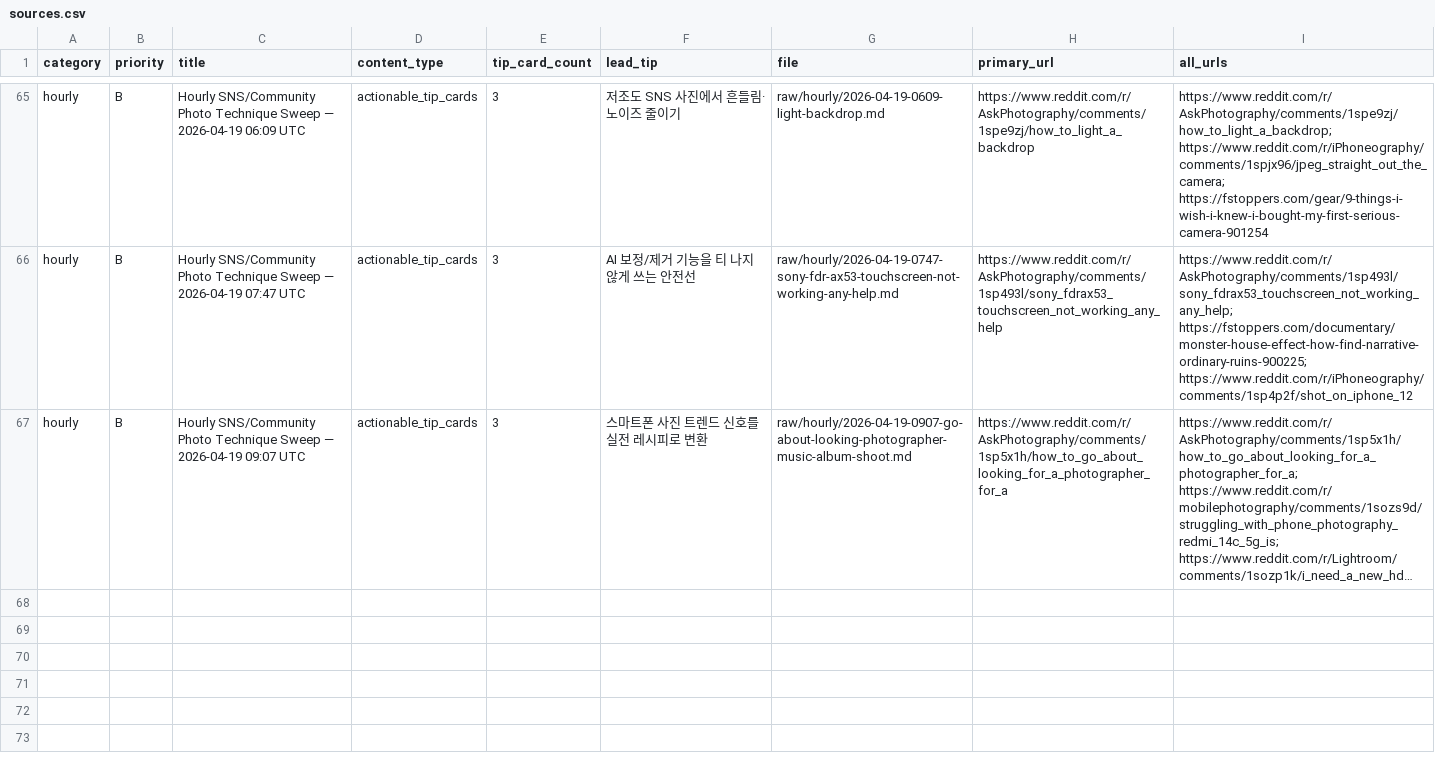
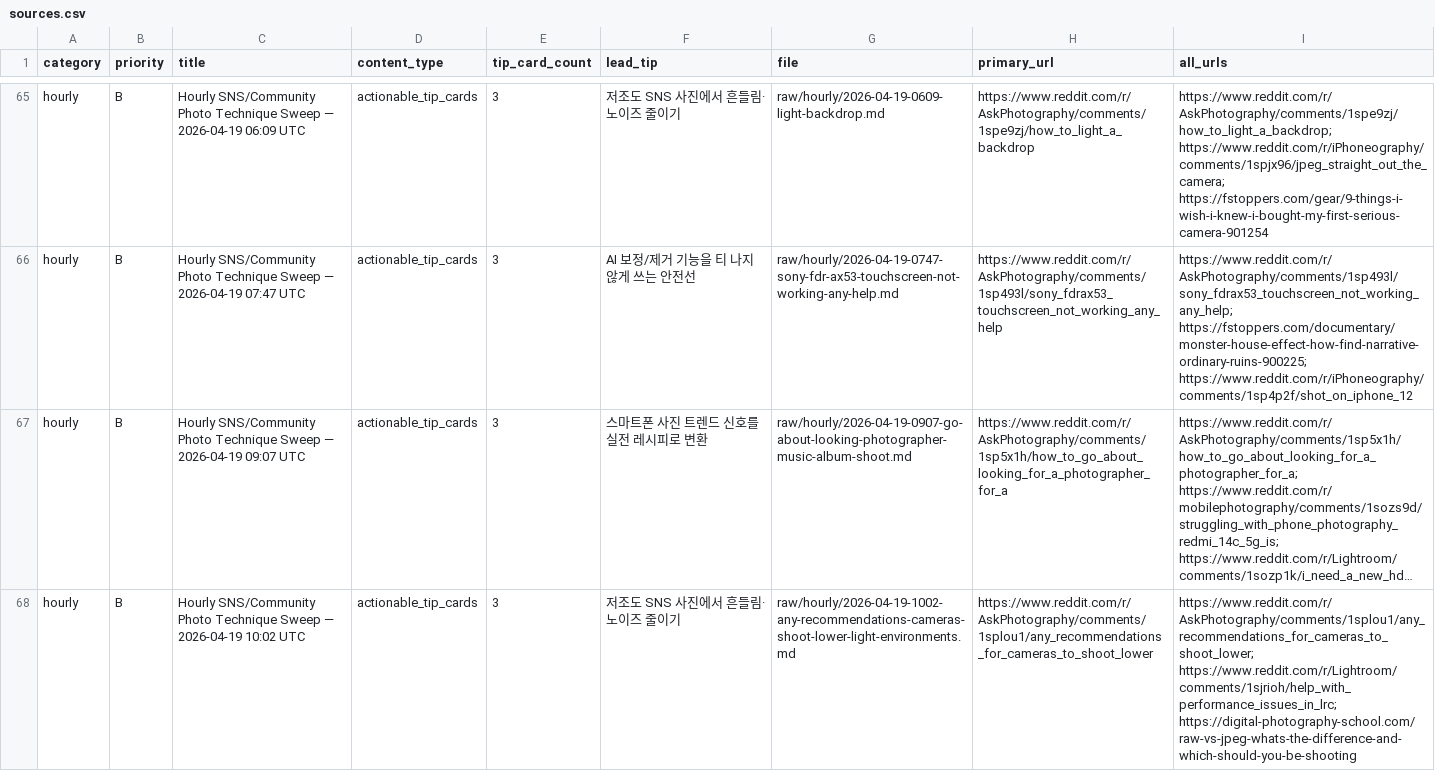
Before and after one commit to okdoggy/Edit_Master_wiki, a CSV file: raw/manifests/sources.csv, drawn as a sheet; only a part is shown, gaps mark what is left out; long unchanged cells end in …; the diff names each change by its address in the sheet, - before the commit and + after, or states it on an @@ line.

```diff
--- a/raw/manifests/sources.csv
+++ b/raw/manifests/sources.csv
+row 68: hourly | B | Hourly SNS/Community Photo Technique Sweep — 2026-04-19 10:02 UTC | actionable_tip_cards | 3 | 저조도 SNS 사진에서 흔들림·노이즈 줄이기 | raw/hourly/2026-04-19-1002-any-recommendations-cameras-shoot-lower-light-environments.md | https://www.reddit.com/r/AskPhotography/comments/1splou1/any_recommendations_for_cameras_to_shoot_lower | https://www.reddit.com/r/AskPhotography/comments/1splou1/any_recommendations_for_cameras_to_shoot_lower; https://www.reddit.com/r/Lightroom/comments/1sjrioh/help_with_performance_issues_in_lrc; https://digital-photography-school.com/raw-vs-jpeg-whats-the-difference-and-which-should-you-be-shooting
```
Also changed, not shown: 3 other files.
